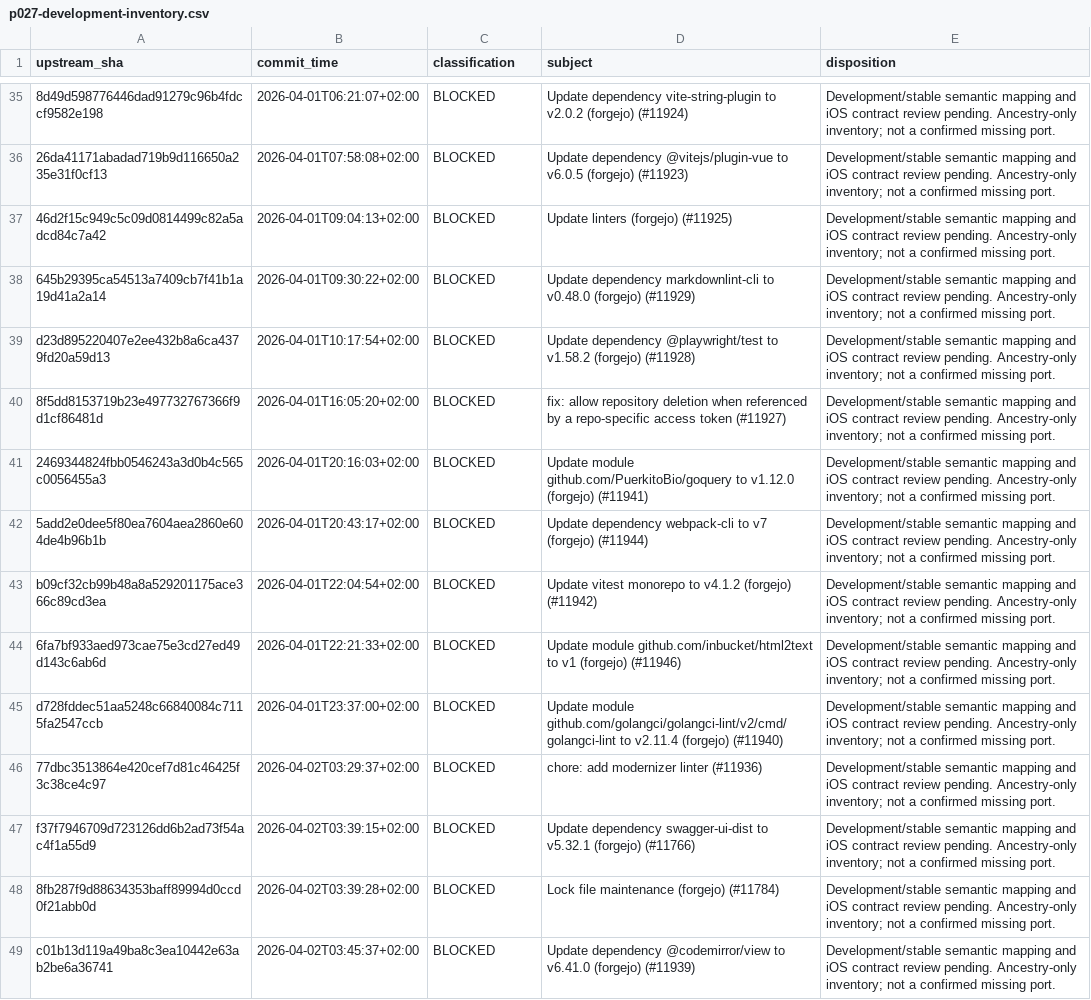
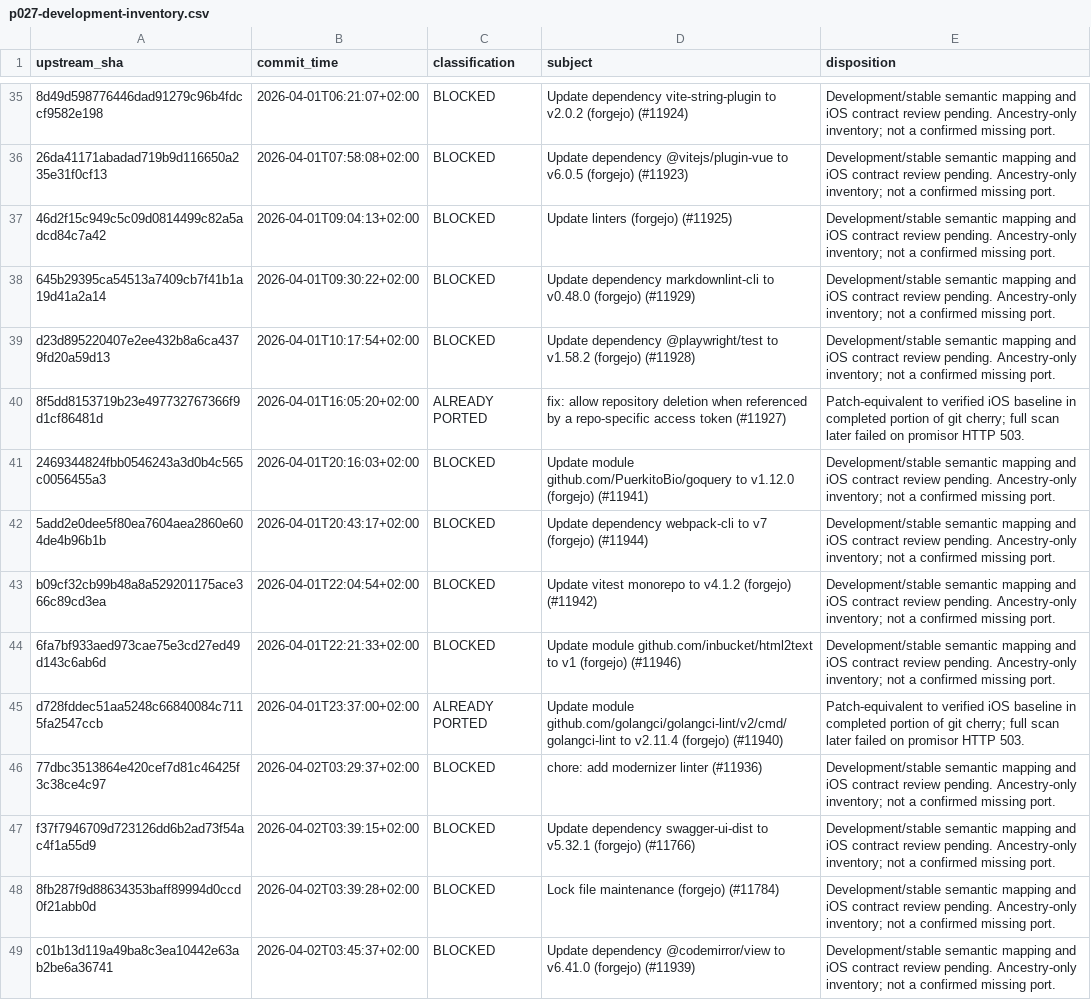
Before and after one commit to nghianguyen150612/Forgejo-iOS, a CSV file: docs/p027-development-inventory.csv, drawn as a sheet; only a part is shown, gaps mark what is left out; the diff covers the shown part only; the diff names each change by its address in the sheet, - before the commit and + after, or states it on an @@ line.

```diff
--- a/docs/p027-development-inventory.csv
+++ b/docs/p027-development-inventory.csv
-C40 (classification): BLOCKED
+C40 (classification): ALREADY PORTED
-E40 (disposition): Development/stable semantic mapping and iOS contract review pending. Ancestry-only inventory; not a confirmed missing port.
+E40 (disposition): Patch-equivalent to verified iOS baseline in completed portion of git cherry; full scan later failed on promisor HTTP 503.
-C45 (classification): BLOCKED
+C45 (classification): ALREADY PORTED
-E45 (disposition): Development/stable semantic mapping and iOS contract review pending. Ancestry-only inventory; not a confirmed missing port.
+E45 (disposition): Patch-equivalent to verified iOS baseline in completed portion of git cherry; full scan later failed on promisor HTTP 503.
```
Also changed, not shown: 36 edited cells elsewhere in this file, 1 other file.
